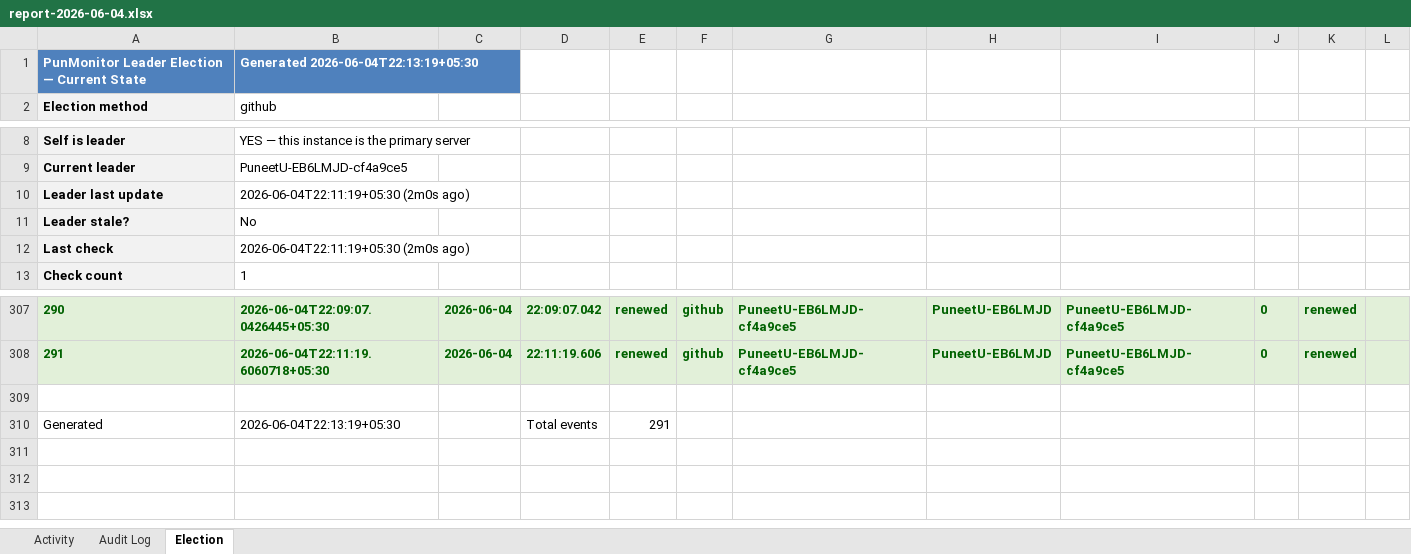
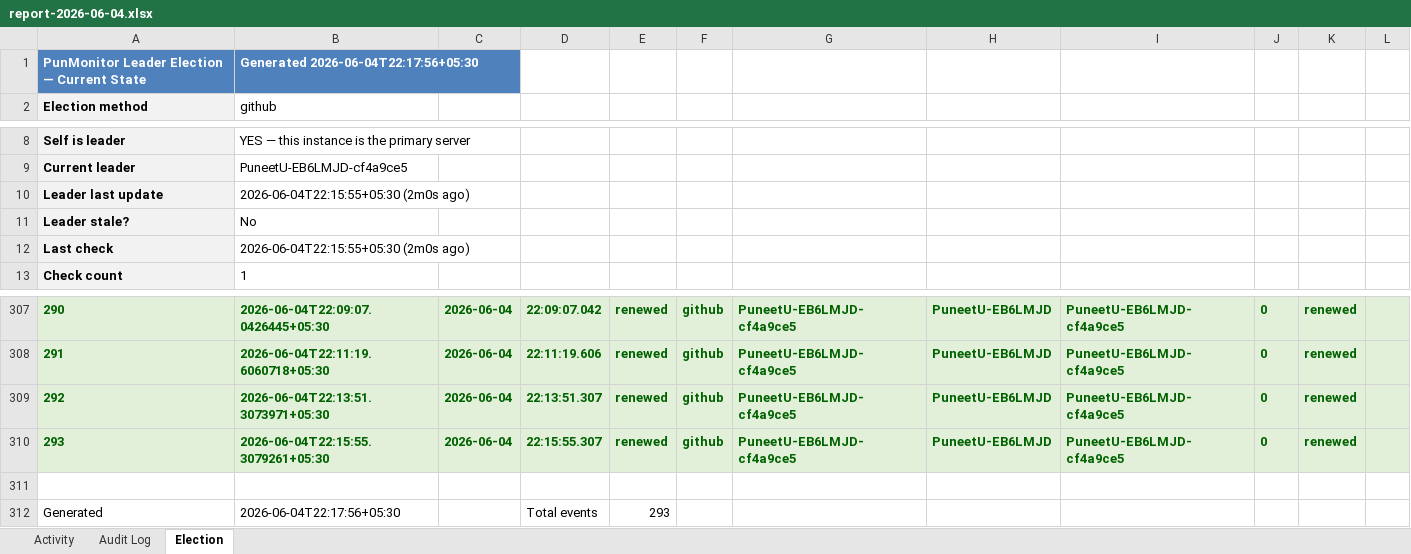
Before and after one commit to puniteswra-spec/PU, an Excel workbook: report-2026-06-04.xlsx, sheet Election, drawn as a sheet; only a part is shown, gaps mark what is left out; values as stored, in another font and other column widths than the file's, no borders; addresses are those after the commit; the diff names each change by its address in the sheet, - before the commit and + after, or states it on an @@ line.

Commit message:
daily report 2026-06-04: 293 election events, 48 audit entries

```diff
--- a/report-2026-06-04.xlsx (sheet Election)
+++ b/report-2026-06-04.xlsx (sheet Election)
-B1: Generated 2026-06-04T22:13:19+05:30
+B1: Generated 2026-06-04T22:17:56+05:30
-B10: 2026-06-04T22:11:19+05:30 (2m0s ago)
+B10: 2026-06-04T22:15:55+05:30 (2m0s ago)
-B12: 2026-06-04T22:11:19+05:30 (2m0s ago)
+B12: 2026-06-04T22:15:55+05:30 (2m0s ago)
+row 309: 292 | 2026-06-04T22:13:51.3073971+05:30 | 2026-06-04 | 22:13:51.307 | renewed | github | PuneetU-EB6LMJD-cf4a9ce5 | PuneetU-EB6LMJD | PuneetU-EB6LMJD-cf4a9ce5 | 0 | renewed
+row 310: 293 | 2026-06-04T22:15:55.3079261+05:30 | 2026-06-04 | 22:15:55.307 | renewed | github | PuneetU-EB6LMJD-cf4a9ce5 | PuneetU-EB6LMJD | PuneetU-EB6LMJD-cf4a9ce5 | 0 | renewed
-B312: 2026-06-04T22:13:19+05:30
+B312: 2026-06-04T22:17:56+05:30
-E312: 291
+E312: 293
```
Also changed, not shown: sheet Activity.
